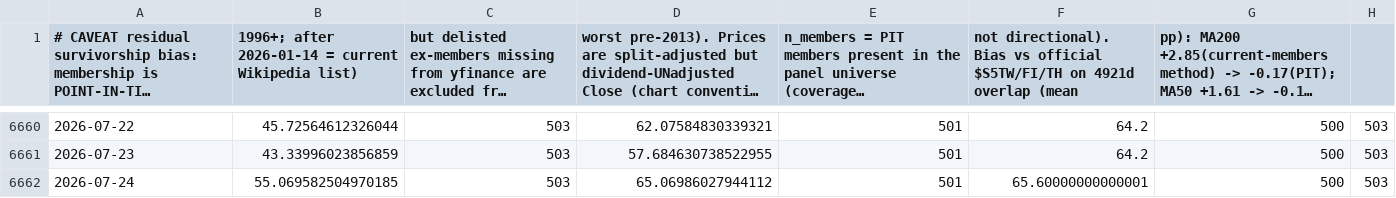
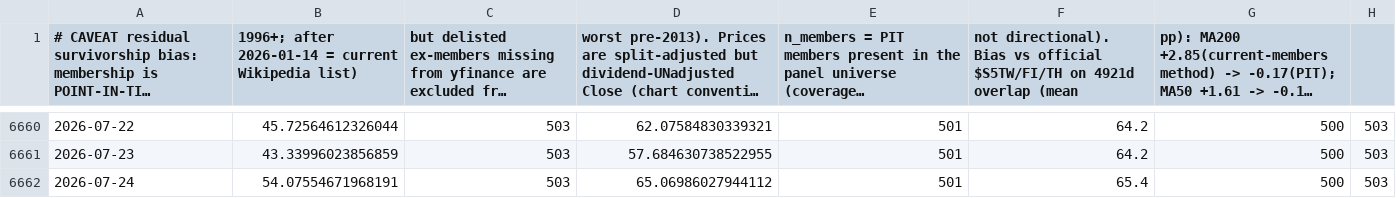
Before and after one commit to moolobi/notification, a CSV file: data/macro/breadth_stocks.csv, drawn as a sheet; only a part is shown, gaps mark what is left out; long unchanged cells end in …; the diff names each change by its address in the sheet, - before the commit and + after, or states it on an @@ line.

```diff
--- a/data/macro/breadth_stocks.csv
+++ b/data/macro/breadth_stocks.csv
-B6662: 55.069582504970185
+B6662: 54.07554671968191
-F6662: 65.60000000000001
+F6662: 65.4
```
Also changed, not shown: data/macro/inflation_monetary.csv, data/tickers/DBC.csv, 27 other files.
